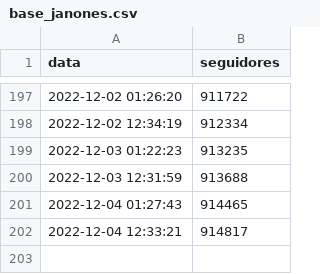
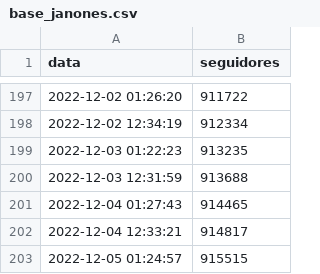
Before and after one commit to filipemsc/janones-track, a CSV file: bases/base_janones.csv, drawn as a sheet; only a part is shown, gaps mark what is left out; the diff names each change by its address in the sheet, - before the commit and + after, or states it on an @@ line.

```diff
--- a/bases/base_janones.csv
+++ b/bases/base_janones.csv
+row 203: 2022-12-05 01:24:57 | 915515
```
